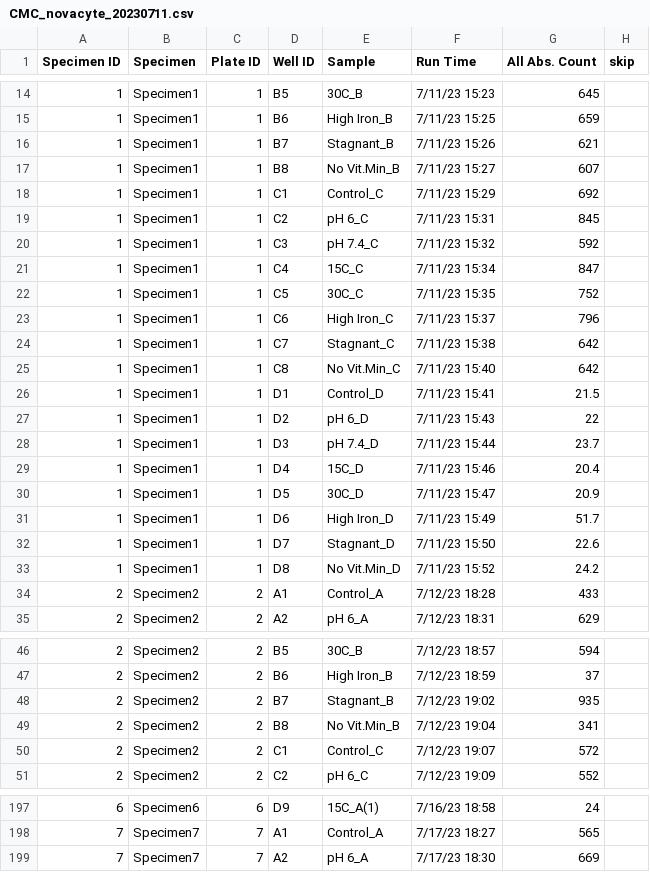
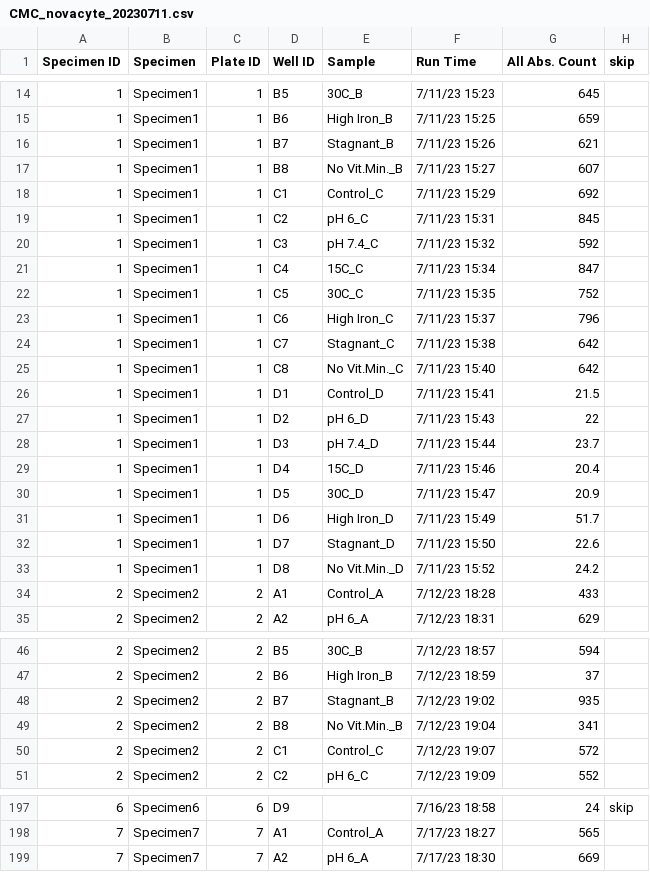
Before and after one commit to kaizadp/sfa_msc2_conditions, a CSV file: 1-data/nova_co2/CMC_novacyte_20230711.csv, drawn as a sheet; only a part is shown, gaps mark what is left out; the diff covers the shown part only.

Commit message:
fix the A9 issue: samples were labelled A9, B9, C9, D9. samples were only in wells 1-8. also added a "." to make the No Vit.Min. consistent.

```diff
--- a/1-data/nova_co2/CMC_novacyte_20230711.csv
+++ b/1-data/nova_co2/CMC_novacyte_20230711.csv
@@ -16,3 +16,3 @@
 1,Specimen1,1,B7,Stagnant_B,7/11/23 15:26,621,
-1,Specimen1,1,B8,No Vit.Min_B,7/11/23 15:27,607,
+1,Specimen1,1,B8,No Vit.Min._B,7/11/23 15:27,607,
 1,Specimen1,1,C1,Control_C,7/11/23 15:29,692,
@@ -24,3 +24,3 @@
 1,Specimen1,1,C7,Stagnant_C,7/11/23 15:38,642,
-1,Specimen1,1,C8,No Vit.Min_C,7/11/23 15:40,642,
+1,Specimen1,1,C8,No Vit.Min._C,7/11/23 15:40,642,
 1,Specimen1,1,D1,Control_D,7/11/23 15:41,21.5,
@@ -32,3 +32,3 @@
 1,Specimen1,1,D7,Stagnant_D,7/11/23 15:50,22.6,
-1,Specimen1,1,D8,No Vit.Min_D,7/11/23 15:52,24.2,
+1,Specimen1,1,D8,No Vit.Min._D,7/11/23 15:52,24.2,
 2,Specimen2,2,A1,Control_A,7/12/23 18:28,433,
@@ -48,3 +48,3 @@
 2,Specimen2,2,B7,Stagnant_B,7/12/23 19:02,935,
-2,Specimen2,2,B8,No Vit.Min_B,7/12/23 19:04,341,
+2,Specimen2,2,B8,No Vit.Min._B,7/12/23 19:04,341,
 2,Specimen2,2,C1,Control_C,7/12/23 19:07,572,
@@ -197,2 +197,2 @@
-6,Specimen6,6,D9,15C_A(1),7/16/23 18:58,24,
+6,Specimen6,6,D9,,7/16/23 18:58,24,skip
 7,Specimen7,7,A1,Control_A,7/17/23 18:27,565,
```
Also changed, not shown: 47 edited cells elsewhere in this file.
